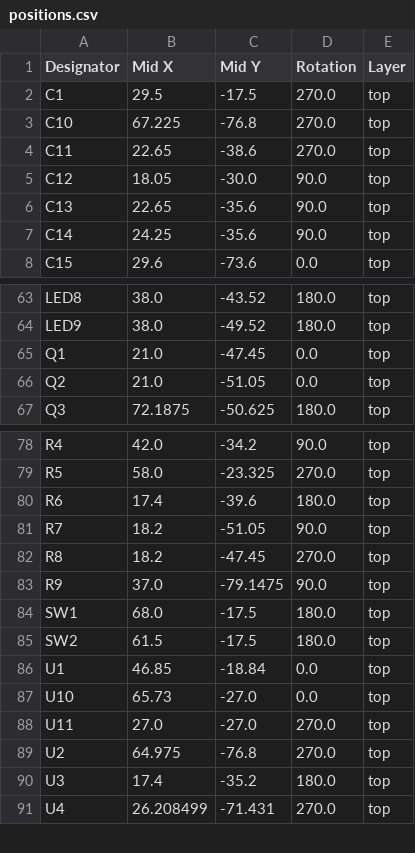
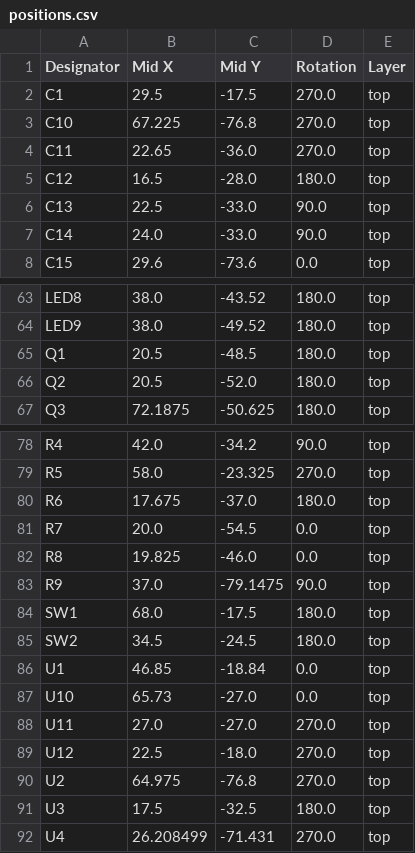
Before and after one commit to marmbrus/circuits, a CSV file: roomsensor/production/positions.csv, drawn as a sheet; only a part is shown, gaps mark what is left out; the diff covers the shown part only.

Commit message:
WIP roomsensor 2.3

```diff
--- a/roomsensor/production/positions.csv
+++ b/roomsensor/production/positions.csv
@@ -3,6 +3,6 @@ C1,29.5,-17.5,270.0,top
 C10,67.225,-76.8,270.0,top
-C11,22.65,-38.6,270.0,top
-C12,18.05,-30.0,90.0,top
-C13,22.65,-35.6,90.0,top
-C14,24.25,-35.6,90.0,top
+C11,22.65,-36.0,270.0,top
+C12,16.5,-28.0,180.0,top
+C13,22.5,-33.0,90.0,top
+C14,24.0,-33.0,90.0,top
 C15,29.6,-73.6,0.0,top
@@ -64,4 +64,4 @@ LED8,38.0,-43.52,180.0,top
 LED9,38.0,-49.52,180.0,top
-Q1,21.0,-47.45,0.0,top
-Q2,21.0,-51.05,0.0,top
+Q1,20.5,-48.5,180.0,top
+Q2,20.5,-52.0,180.0,top
 Q3,72.1875,-50.625,180.0,top
@@ -79,8 +79,8 @@ R4,42.0,-34.2,90.0,top
 R5,58.0,-23.325,270.0,top
-R6,17.4,-39.6,180.0,top
-R7,18.2,-51.05,90.0,top
-R8,18.2,-47.45,270.0,top
+R6,17.675,-37.0,180.0,top
+R7,20.0,-54.5,0.0,top
+R8,19.825,-46.0,0.0,top
 R9,37.0,-79.1475,90.0,top
 SW1,68.0,-17.5,180.0,top
-SW2,61.5,-17.5,180.0,top
+SW2,34.5,-24.5,180.0,top
 U1,46.85,-18.84,0.0,top
@@ -88,4 +88,5 @@ U10,65.73,-27.0,0.0,top
 U11,27.0,-27.0,270.0,top
+U12,22.5,-18.0,270.0,top
 U2,64.975,-76.8,270.0,top
-U3,17.4,-35.2,180.0,top
+U3,17.5,-32.5,180.0,top
 U4,26.208499,-71.431,270.0,top
```
Also changed, not shown: 3 edited cells elsewhere in this file, roomsensor/production/bom.csv, roomsensor/production/designators.csv, 9 other files.
